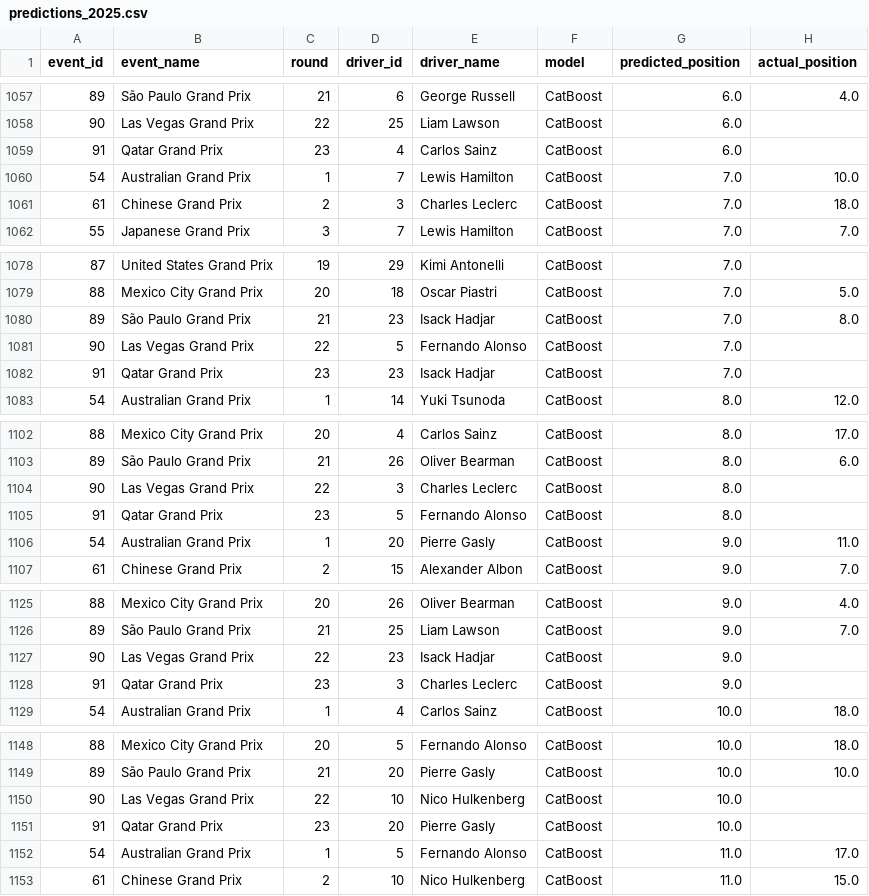
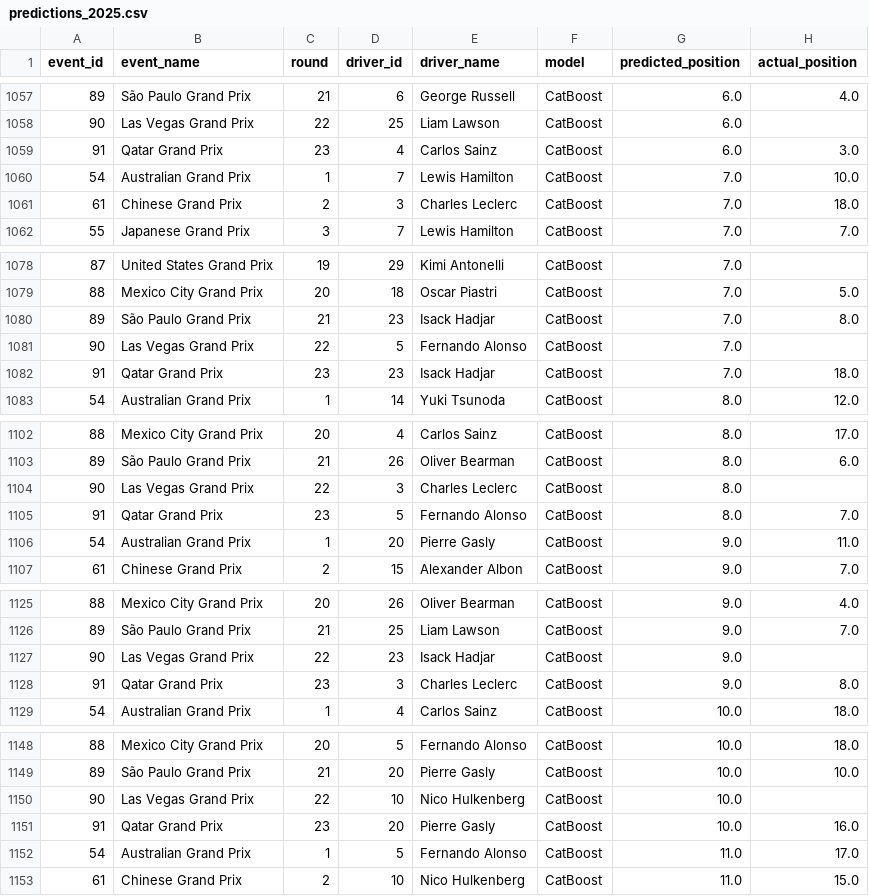
Before and after one commit to Tarun-NDatta/F1-Prediction, a CSV file: f1-predictor-streamlit/data/predictions_2025.csv, drawn as a sheet; only a part is shown, gaps mark what is left out; the diff covers the shown part only.

```diff
--- a/f1-predictor-streamlit/data/predictions_2025.csv
+++ b/f1-predictor-streamlit/data/predictions_2025.csv
@@ -1058,3 +1058,3 @@ event_id,event_name,round,driver_id,driver_name,model,predicted_position,actual_
 90,Las Vegas Grand Prix,22,25,Liam Lawson,CatBoost,6.0,
-91,Qatar Grand Prix,23,4,Carlos Sainz,CatBoost,6.0,
+91,Qatar Grand Prix,23,4,Carlos Sainz,CatBoost,6.0,3.0
 54,Australian Grand Prix,1,7,Lewis Hamilton,CatBoost,7.0,10.0
@@ -1081,3 +1081,3 @@ event_id,event_name,round,driver_id,driver_name,model,predicted_position,actual_
 90,Las Vegas Grand Prix,22,5,Fernando Alonso,CatBoost,7.0,
-91,Qatar Grand Prix,23,23,Isack Hadjar,CatBoost,7.0,
+91,Qatar Grand Prix,23,23,Isack Hadjar,CatBoost,7.0,18.0
 54,Australian Grand Prix,1,14,Yuki Tsunoda,CatBoost,8.0,12.0
@@ -1104,3 +1104,3 @@ event_id,event_name,round,driver_id,driver_name,model,predicted_position,actual_
 90,Las Vegas Grand Prix,22,3,Charles Leclerc,CatBoost,8.0,
-91,Qatar Grand Prix,23,5,Fernando Alonso,CatBoost,8.0,
+91,Qatar Grand Prix,23,5,Fernando Alonso,CatBoost,8.0,7.0
 54,Australian Grand Prix,1,20,Pierre Gasly,CatBoost,9.0,11.0
@@ -1127,3 +1127,3 @@ event_id,event_name,round,driver_id,driver_name,model,predicted_position,actual_
 90,Las Vegas Grand Prix,22,23,Isack Hadjar,CatBoost,9.0,
-91,Qatar Grand Prix,23,3,Charles Leclerc,CatBoost,9.0,
+91,Qatar Grand Prix,23,3,Charles Leclerc,CatBoost,9.0,8.0
 54,Australian Grand Prix,1,4,Carlos Sainz,CatBoost,10.0,18.0
@@ -1150,3 +1150,3 @@ event_id,event_name,round,driver_id,driver_name,model,predicted_position,actual_
 90,Las Vegas Grand Prix,22,10,Nico Hulkenberg,CatBoost,10.0,
-91,Qatar Grand Prix,23,20,Pierre Gasly,CatBoost,10.0,
+91,Qatar Grand Prix,23,20,Pierre Gasly,CatBoost,10.0,16.0
 54,Australian Grand Prix,1,5,Fernando Alonso,CatBoost,11.0,17.0
```
Also changed, not shown: 15 edited cells elsewhere in this file, 6 other files.
